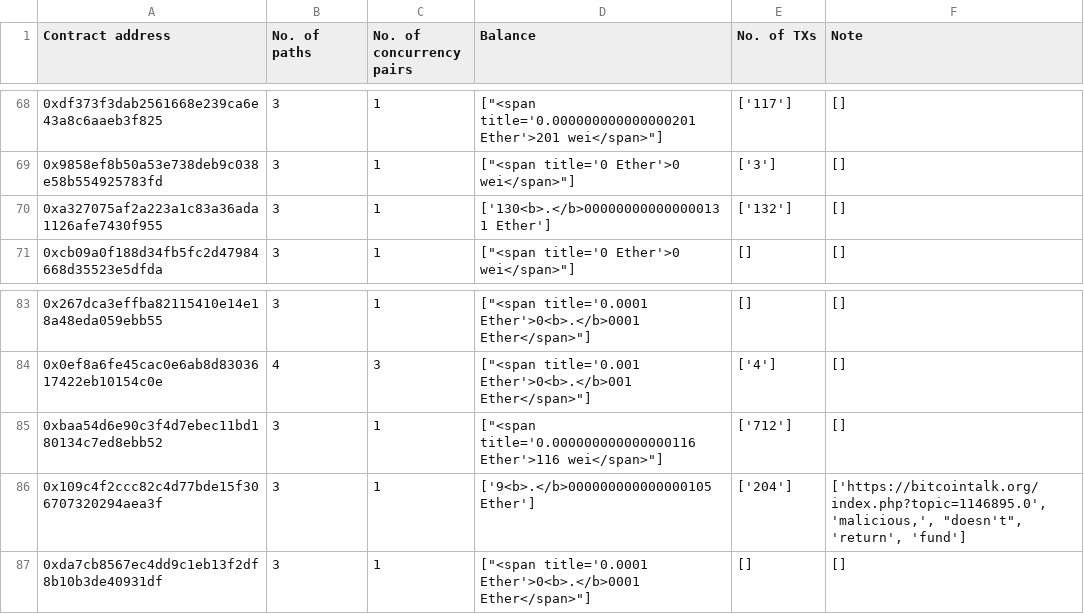
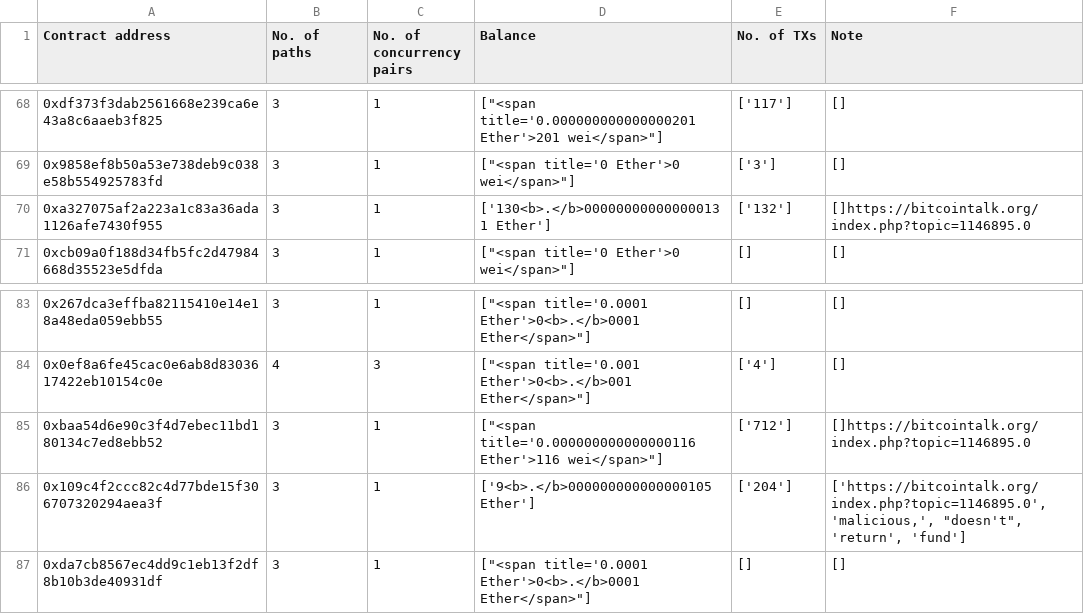
Before and after one commit to enzymefinance/oyente, a CSV file: concurr.csv, drawn as a sheet; only a part is shown, gaps mark what is left out.

Commit message:
add more contracts

```diff
--- a/concurr.csv
+++ b/concurr.csv
@@ -69,3 +69,3 @@ Contract address,No. of paths,No. of concurrency pairs,Balance,No. of TXs,Note
 0x9858ef8b50a53e738deb9c038e58b554925783fd,3,1,"[""<span title='0 Ether'>0 wei</span>""]",['3'],[]
-0xa327075af2a223a1c83a36ada1126afe7430f955,3,1,['130<b>.</b>000000000000000131 Ether'],['132'],[]
+0xa327075af2a223a1c83a36ada1126afe7430f955,3,1,['130<b>.</b>000000000000000131 Ether'],['132'],[]https://bitcointalk.org/index.php?topic=1146895.0
 0xcb09a0f188d34fb5fc2d47984668d35523e5dfda,3,1,"[""<span title='0 Ether'>0 wei</span>""]",[],[]
@@ -84,3 +84,3 @@ Contract address,No. of paths,No. of concurrency pairs,Balance,No. of TXs,Note
 0x0ef8a6fe45cac0e6ab8d8303617422eb10154c0e,4,3,"[""<span title='0.001 Ether'>0<b>.</b>001 Ether</span>""]",['4'],[]
-0xbaa54d6e90c3f4d7ebec11bd180134c7ed8ebb52,3,1,"[""<span title='0.000000000000000116 Ether'>116 wei</span>""]",['712'],[]
+0xbaa54d6e90c3f4d7ebec11bd180134c7ed8ebb52,3,1,"[""<span title='0.000000000000000116 Ether'>116 wei</span>""]",['712'],[]https://bitcointalk.org/index.php?topic=1146895.0
 0x109c4f2ccc82c4d77bde15f306707320294aea3f,3,1,['9<b>.</b>000000000000000105 Ether'],['204'],"['https://bitcointalk.org/index.php?topic=1146895.0', 'malicious,', ""doesn't"", 'return', 'fund']"
```
Also changed, not shown: time.csv, 16 other files.
